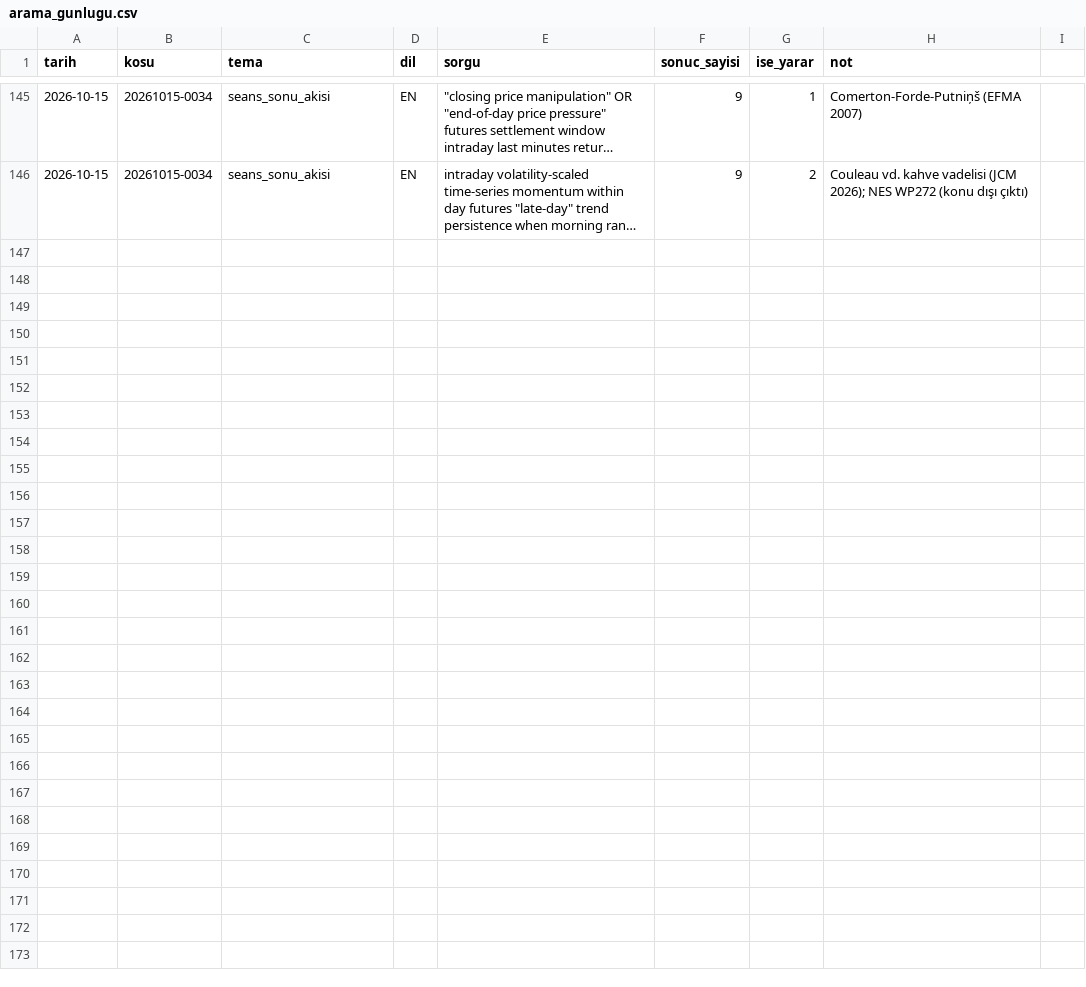
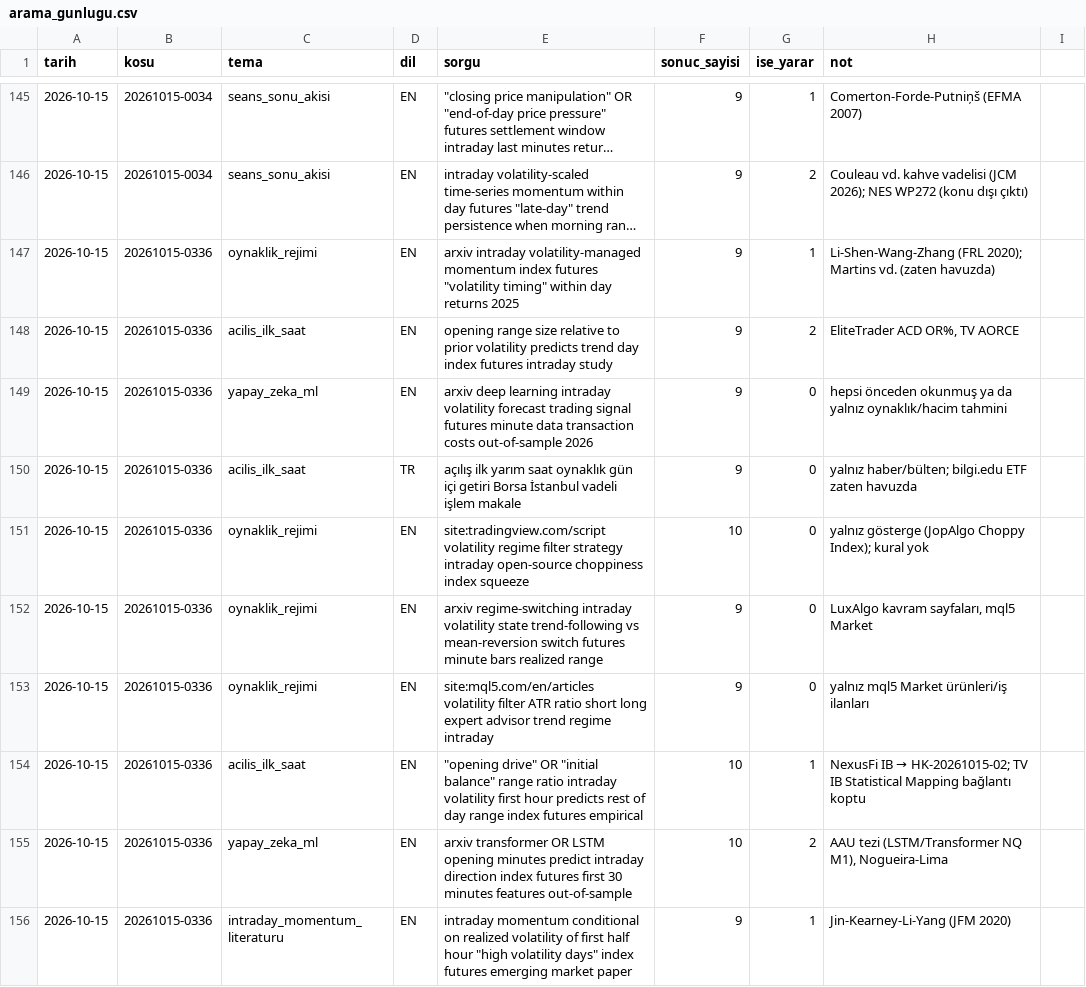
Before and after one commit to Soydan73/xu30-strateji-arastirma, a CSV file: arama_gunlugu.csv, drawn as a sheet; only a part is shown, gaps mark what is left out; long unchanged cells end in …; the diff covers the shown part only; the diff names each change by its address in the sheet, - before the commit and + after, or states it on an @@ line.

```diff
--- a/arama_gunlugu.csv
+++ b/arama_gunlugu.csv
+row 147: 2026-10-15 | 20261015-0336 | oynaklik_rejimi | EN | arxiv intraday volatility-managed momentum index futures "volatility timing" within day returns 2025 | 9 | 1 | Li-Shen-Wang-Zhang (FRL 2020); Martins vd. (zaten havuzda)
+row 148: 2026-10-15 | 20261015-0336 | acilis_ilk_saat | EN | opening range size relative to prior volatility predicts trend day index futures intraday study | 9 | 2 | EliteTrader ACD OR%, TV AORCE
+row 149: 2026-10-15 | 20261015-0336 | yapay_zeka_ml | EN | arxiv deep learning intraday volatility forecast trading signal futures minute data transaction costs out-of-sample 2026 | 9 | 0 | hepsi önceden okunmuş ya da yalnız oynaklık/hacim tahmini
+row 150: 2026-10-15 | 20261015-0336 | acilis_ilk_saat | TR | açılış ilk yarım saat oynaklık gün içi getiri Borsa İstanbul vadeli işlem makale | 9 | 0 | yalnız haber/bülten; bilgi.edu ETF zaten havuzda
+row 151: 2026-10-15 | 20261015-0336 | oynaklik_rejimi | EN | site:tradingview.com/script volatility regime filter strategy intraday open-source choppiness index squeeze | 10 | 0 | yalnız gösterge (JopAlgo Choppy Index); kural yok
+row 152: 2026-10-15 | 20261015-0336 | oynaklik_rejimi | EN | arxiv regime-switching intraday volatility state trend-following vs mean-reversion switch futures minute bars realized range | 9 | 0 | LuxAlgo kavram sayfaları, mql5 Market
+row 153: 2026-10-15 | 20261015-0336 | oynaklik_rejimi | EN | site:mql5.com/en/articles volatility filter ATR ratio short long expert advisor trend regime intraday | 9 | 0 | yalnız mql5 Market ürünleri/iş ilanları
+row 154: 2026-10-15 | 20261015-0336 | acilis_ilk_saat | EN | "opening drive" OR "initial balance" range ratio intraday volatility first hour predicts rest of day range index futures empirical | 10 | 1 | NexusFi IB → HK-20261015-02; TV IB Statistical Mapping bağlantı koptu
+row 155: 2026-10-15 | 20261015-0336 | yapay_zeka_ml | EN | arxiv transformer OR LSTM opening minutes predict intraday direction index futures first 30 minutes features out-of-sample | 10 | 2 | AAU tezi (LSTM/Transformer NQ M1), Nogueira-Lima
+row 156: 2026-10-15 | 20261015-0336 | intraday_momentum_literaturu | EN | intraday momentum conditional on realized volatility of first half hour "high volatility days" index futures emerging market paper | 9 | 1 | Jin-Kearney-Li-Yang (JFM 2020)
```
Also changed, not shown: 10 added rows elsewhere in this file, defter.csv, havuz.csv, 5 other files.
